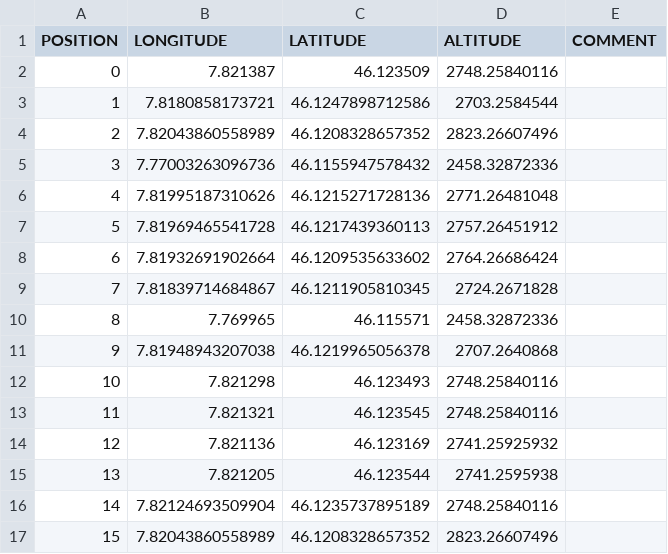
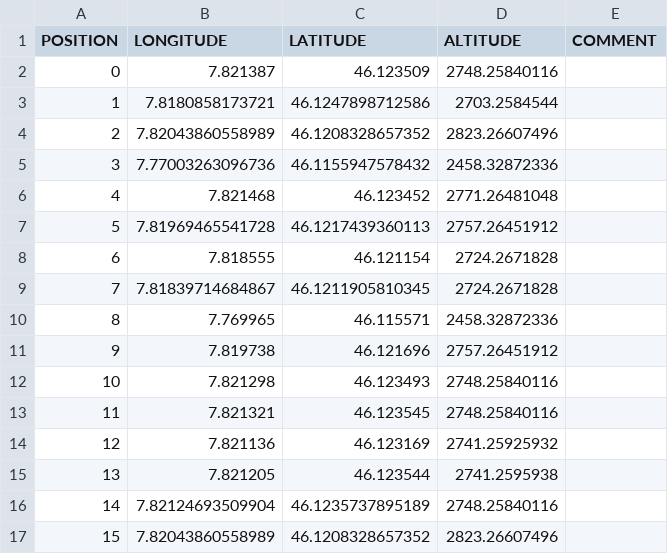
Before and after one commit to LSIR/gsn, a CSV file: gsn/conf/permasense/dirruhorn-geomapping.csv, drawn as a sheet; only a part is shown.

```diff
--- a/gsn/conf/permasense/dirruhorn-geomapping.csv
+++ b/gsn/conf/permasense/dirruhorn-geomapping.csv
@@ -5,8 +5,8 @@
 "3","7.77003263096736","46.1155947578432","2458.32872336",
-"4","7.81995187310626","46.1215271728136","2771.26481048",
+"4","7.821468","46.123452","2771.26481048",
 "5","7.81969465541728","46.1217439360113","2757.26451912",
-"6","7.81932691902664","46.1209535633602","2764.26686424",
+"6","7.818555","46.121154","2724.2671828",
 "7","7.81839714684867","46.1211905810345","2724.2671828",
 "8","7.769965","46.115571","2458.32872336",
-"9","7.81948943207038","46.1219965056378","2707.2640868",
+"9","7.819738"," 46.121696","2757.26451912",
 "10","7.821298","46.123493","2748.25840116",
```
Also changed, not shown: gsn/conf/permasense/dirruhorn-positionmapping.csv, gsn/conf/permasense/jungfraujoch-geomapping.csv, 2 other files.
